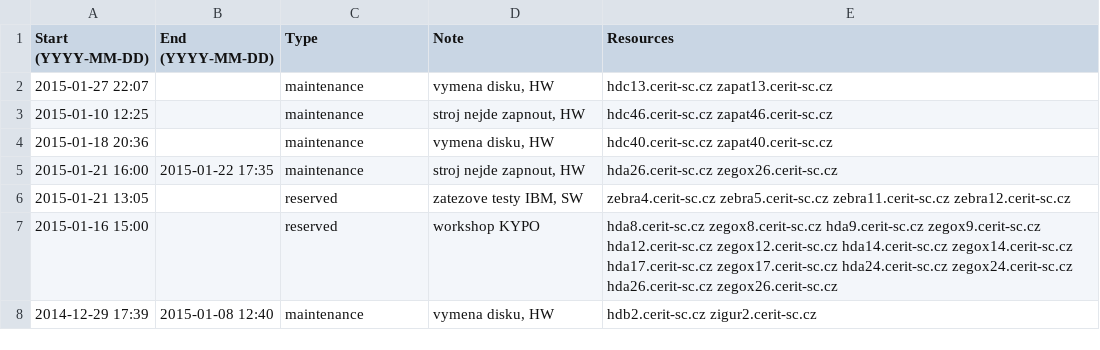
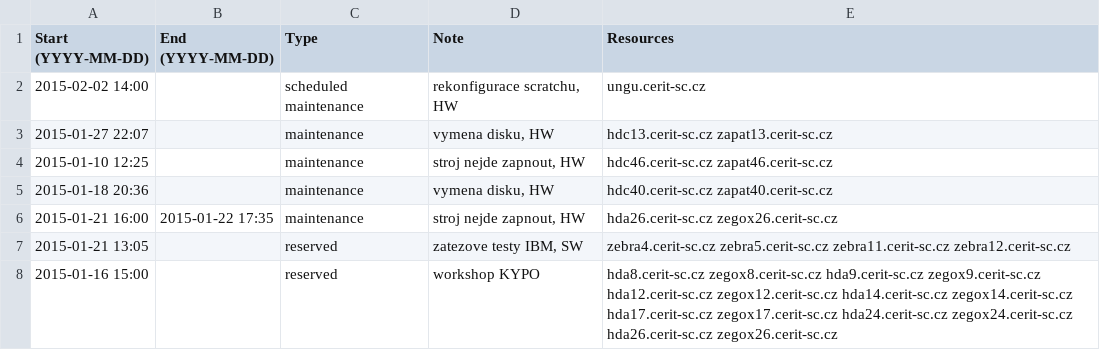
Before and after one commit to CERIT-SC/cerit-maintenance, a CSV file: maintenance.csv, drawn as a sheet; only a part is shown; the shorter side is filled out with more unchanged rows.

Commit message:
Schedule maintenance on ungu cluster

```diff
--- a/maintenance.csv
+++ b/maintenance.csv
@@ -1,2 +1,3 @@
 Start (YYYY-MM-DD),End (YYYY-MM-DD),Type,Note,Resources
+2015-02-02 14:00,,scheduled maintenance,"rekonfigurace scratchu, HW",ungu.cerit-sc.cz
 2015-01-27 22:07,,maintenance,"vymena disku, HW",hdc13.cerit-sc.cz zapat13.cerit-sc.cz
```
